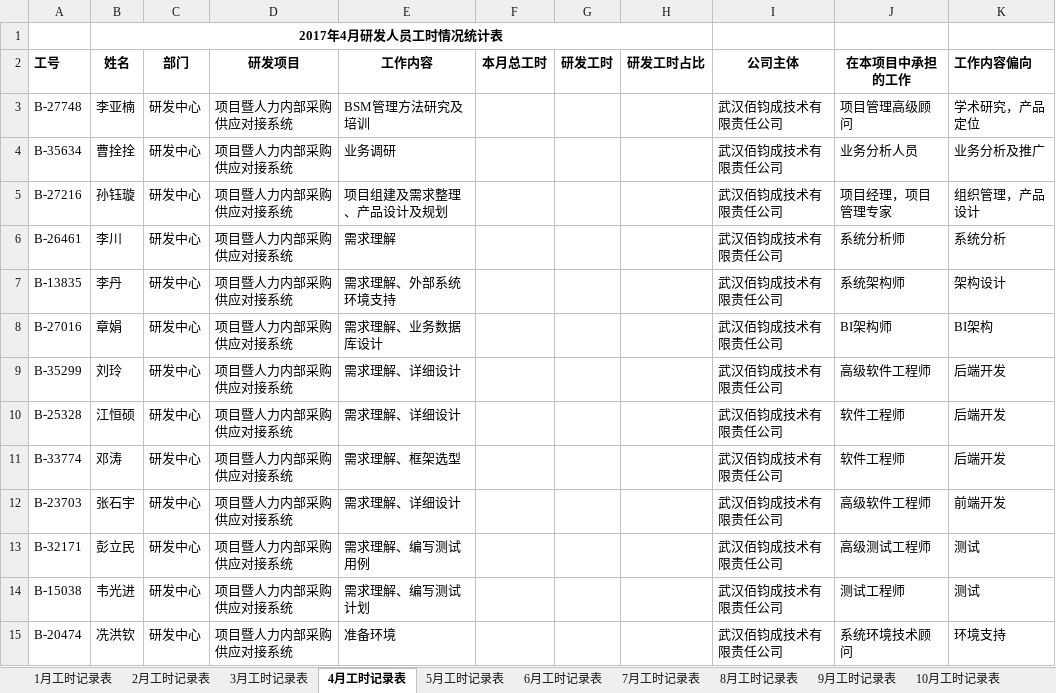
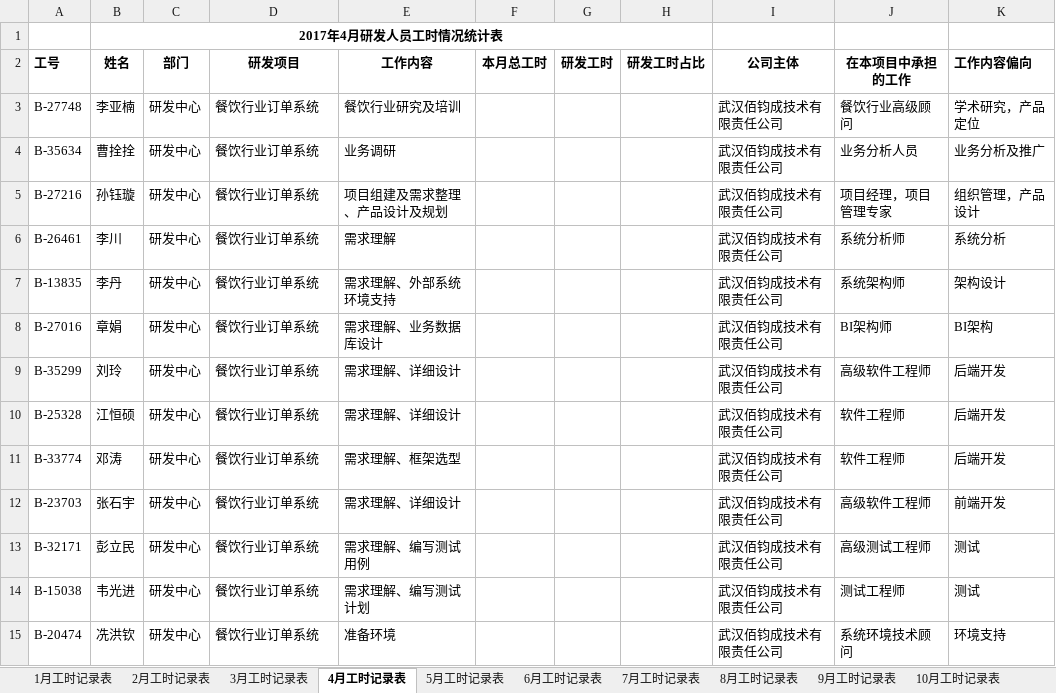
Before and after one commit to CoderDream/backuio, an Excel workbook: 006_doc/餐饮行业订单系统/5、工时月报样例（餐饮行业订单系统）.xlsx, sheet 4月工时记录表, drawn as a sheet; values as stored, in another font and other column widths than the file's, no borders; the diff names each change by its address in the sheet, - before the commit and + after, or states it on an @@ line.

```diff
--- a/006_doc/餐饮行业订单系统/5、工时月报样例（餐饮行业订单系统）.xlsx (sheet 4月工时记录表)
+++ b/006_doc/餐饮行业订单系统/5、工时月报样例（餐饮行业订单系统）.xlsx (sheet 4月工时记录表)
-D3:D15 (研发项目): 项目暨人力内部采购供应对接系统
+D3:D15 (研发项目): 餐饮行业订单系统
-E3 (工作内容): BSM管理方法研究及培训
+E3 (工作内容): 餐饮行业研究及培训
-J3 (在本项目中承担的工作): 项目管理高级顾问
+J3 (在本项目中承担的工作): 餐饮行业高级顾问
```
Also changed, not shown: sheet 3月工时记录表, sheet 10月工时记录表, sheet 2月工时记录表, sheet 11月工时记录表, sheet 9月工时记录表, sheet 6月工时记录表, 5 more sheets, 31 other files.
